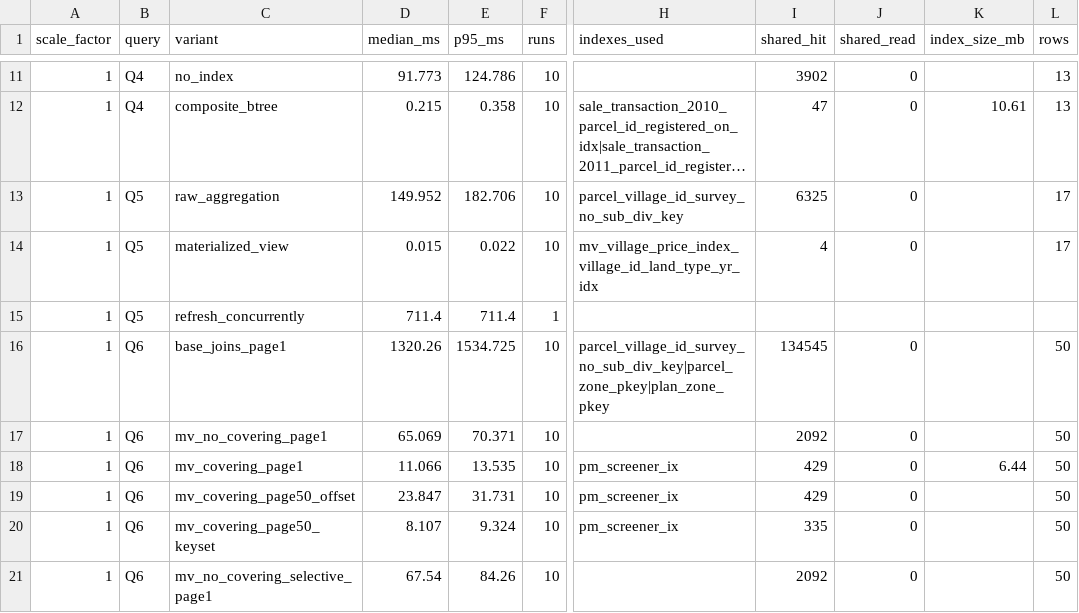
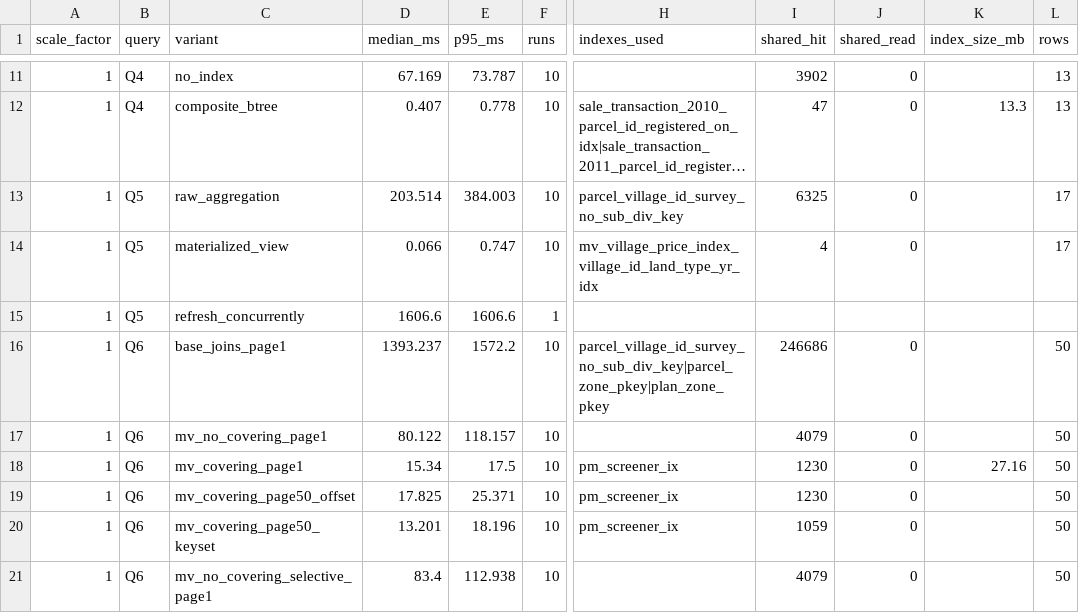
Before and after one commit to dhanges/landlens, a CSV file: bench/results/sf1.csv, drawn as a sheet; only a part is shown, gaps mark what is left out; long unchanged cells end in …; the diff covers the shown part only; the diff names each change by its address in the sheet, - before the commit and + after, or states it on an @@ line.

```diff
--- a/bench/results/sf1.csv
+++ b/bench/results/sf1.csv
-D11 (median_ms): 91.773
+D11 (median_ms): 67.169
-E11 (p95_ms): 124.786
+E11 (p95_ms): 73.787
-D12 (median_ms): 0.215
+D12 (median_ms): 0.407
-E12 (p95_ms): 0.358
+E12 (p95_ms): 0.778
-K12 (index_size_mb): 10.61
+K12 (index_size_mb): 13.3
-D13 (median_ms): 149.952
+D13 (median_ms): 203.514
-E13 (p95_ms): 182.706
+E13 (p95_ms): 384.003
-D14 (median_ms): 0.015
+D14 (median_ms): 0.066
-E14 (p95_ms): 0.022
+E14 (p95_ms): 0.747
-D15 (median_ms): 711.4
+D15 (median_ms): 1606.6
-E15 (p95_ms): 711.4
+E15 (p95_ms): 1606.6
-D16 (median_ms): 1320.26
+D16 (median_ms): 1393.237
-E16 (p95_ms): 1534.725
+E16 (p95_ms): 1572.2
-I16 (shared_hit): 134545
+I16 (shared_hit): 246686
-D17 (median_ms): 65.069
+D17 (median_ms): 80.122
-E17 (p95_ms): 70.371
+E17 (p95_ms): 118.157
-I17 (shared_hit): 2092
+I17 (shared_hit): 4079
-D18 (median_ms): 11.066
+D18 (median_ms): 15.34
-E18 (p95_ms): 13.535
+E18 (p95_ms): 17.5
-I18:I19 (shared_hit): 429
+I18:I19 (shared_hit): 1230
-K18 (index_size_mb): 6.44
+K18 (index_size_mb): 27.16
-D19 (median_ms): 23.847
+D19 (median_ms): 17.825
-E19 (p95_ms): 31.731
+E19 (p95_ms): 25.371
-D20 (median_ms): 8.107
+D20 (median_ms): 13.201
-E20 (p95_ms): 9.324
+E20 (p95_ms): 18.196
-I20 (shared_hit): 335
+I20 (shared_hit): 1059
-D21 (median_ms): 67.54
+D21 (median_ms): 83.4
-E21 (p95_ms): 84.26
+E21 (p95_ms): 112.938
-I21 (shared_hit): 2092
+I21 (shared_hit): 4079
```
Also changed, not shown: 50 edited cells elsewhere in this file, 5 other files.
